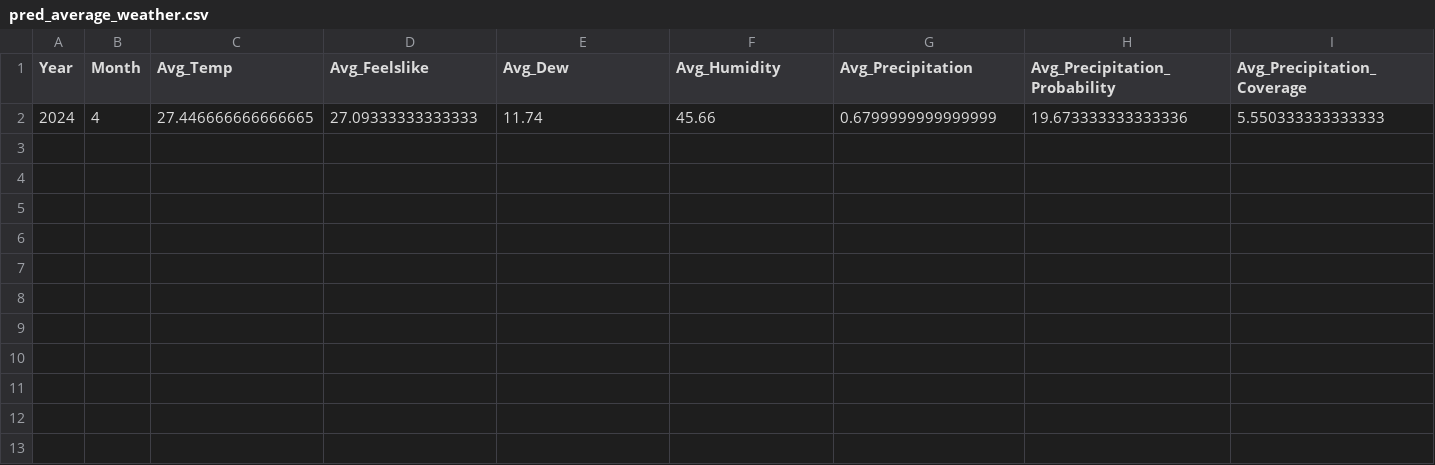
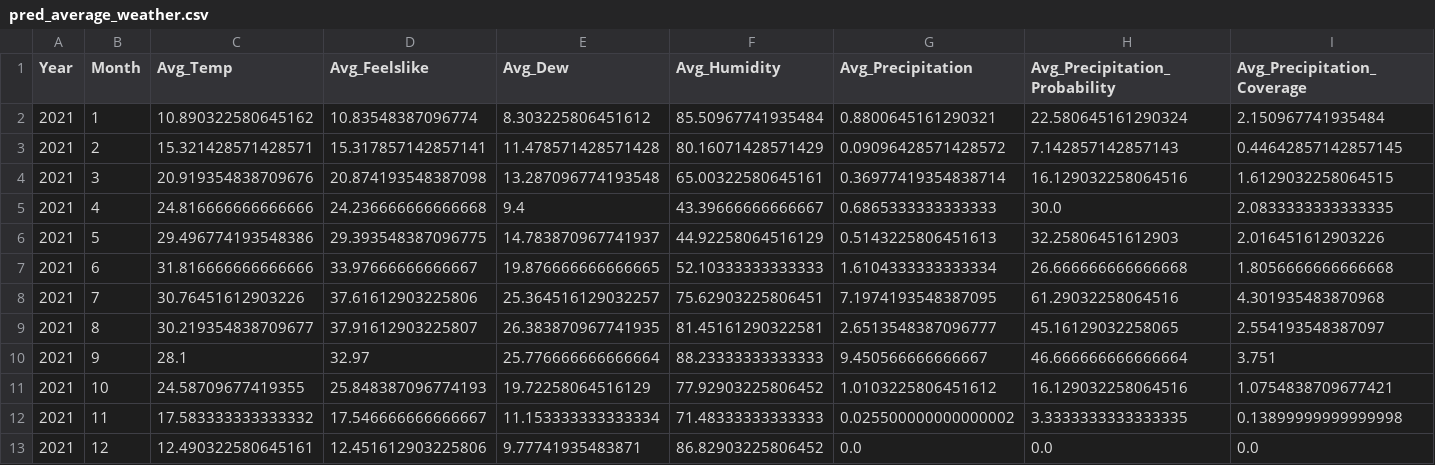
Before and after one commit to HRC-123/Vector-Borne-Diseases, a CSV file: pred_data/pred_average_weather.csv, drawn as a sheet; only a part is shown; removed rows and columns are numbered as before the commit, all else as after; rows hold the shown columns only; the diff names each change by its address in the sheet, - before the commit and + after, or states it on an @@ line.

```diff
--- a/pred_data/pred_average_weather.csv
+++ b/pred_data/pred_average_weather.csv
-row 2: 2024 | 4 | 27.446666666666665 | 27.09333333333333 | 11.74 | 45.66 | 0.6799999999999999 | 19.673333333333336 | 5.550333333333333
+row 2: 2021 | 1 | 10.890322580645162 | 10.83548387096774 | 8.303225806451612 | 85.50967741935484 | 0.8800645161290321 | 22.580645161290324 | 2.150967741935484
+row 3: 2021 | 2 | 15.321428571428571 | 15.317857142857141 | 11.478571428571428 | 80.16071428571429 | 0.09096428571428572 | 7.142857142857143 | 0.44642857142857145
+row 4: 2021 | 3 | 20.919354838709676 | 20.874193548387098 | 13.287096774193548 | 65.00322580645161 | 0.36977419354838714 | 16.129032258064516 | 1.6129032258064515
+row 5: 2021 | 4 | 24.816666666666666 | 24.236666666666668 | 9.4 | 43.39666666666667 | 0.6865333333333333 | 30.0 | 2.0833333333333335
+row 6: 2021 | 5 | 29.496774193548386 | 29.393548387096775 | 14.783870967741937 | 44.92258064516129 | 0.5143225806451613 | 32.25806451612903 | 2.016451612903226
+row 7: 2021 | 6 | 31.816666666666666 | 33.97666666666667 | 19.876666666666665 | 52.10333333333333 | 1.6104333333333334 | 26.666666666666668 | 1.8056666666666668
+row 8: 2021 | 7 | 30.76451612903226 | 37.61612903225806 | 25.364516129032257 | 75.62903225806451 | 7.1974193548387095 | 61.29032258064516 | 4.301935483870968
+row 9: 2021 | 8 | 30.219354838709677 | 37.91612903225807 | 26.383870967741935 | 81.45161290322581 | 2.6513548387096777 | 45.16129032258065 | 2.554193548387097
+row 10: 2021 | 9 | 28.1 | 32.97 | 25.776666666666664 | 88.23333333333333 | 9.450566666666667 | 46.666666666666664 | 3.751
+row 11: 2021 | 10 | 24.58709677419355 | 25.848387096774193 | 19.72258064516129 | 77.92903225806452 | 1.0103225806451612 | 16.129032258064516 | 1.0754838709677421
+row 12: 2021 | 11 | 17.583333333333332 | 17.546666666666667 | 11.153333333333334 | 71.48333333333333 | 0.025500000000000002 | 3.3333333333333335 | 0.13899999999999998
+row 13: 2021 | 12 | 12.490322580645161 | 12.451612903225806 | 9.77741935483871 | 86.82903225806452 | 0.0 | 0.0 | 0.0
```
Also changed, not shown: 5 other files.
